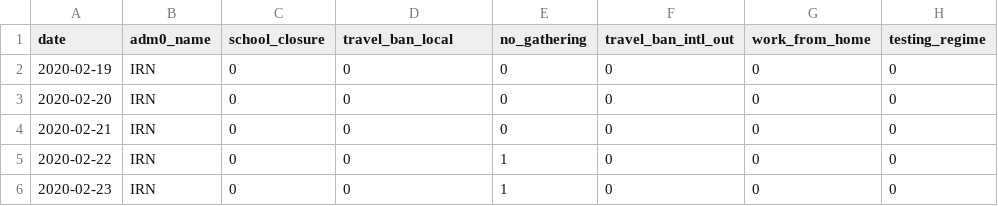
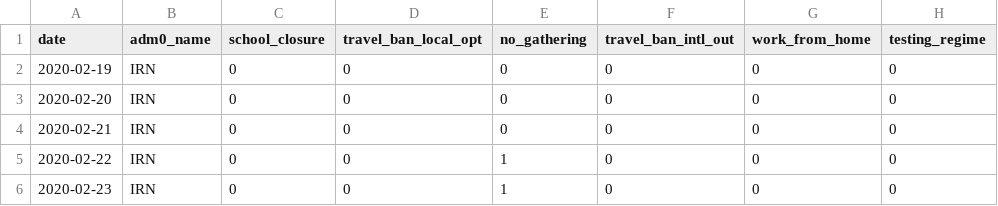
Before and after one commit to Global-Policy-Lab/gpl-covid, a CSV file: data/interim/iran/adm0/IRN_interim.csv, drawn as a sheet; only a part is shown; the diff names each change by its address in the sheet, - before the commit and + after, or states it on an @@ line.

```diff
--- a/data/interim/iran/adm0/IRN_interim.csv
+++ b/data/interim/iran/adm0/IRN_interim.csv
-D1: travel_ban_local
+D1: travel_ban_local_opt
```
Also changed, not shown: data/interim/iran/IRN_interim.csv, 2 other files.
